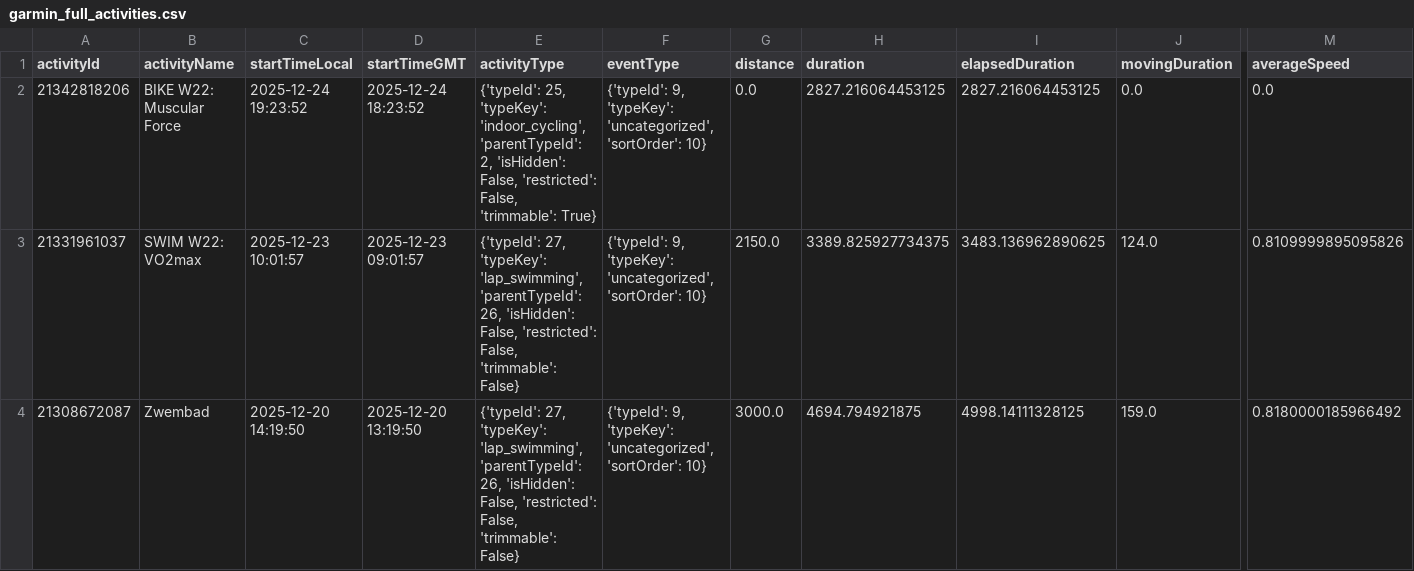
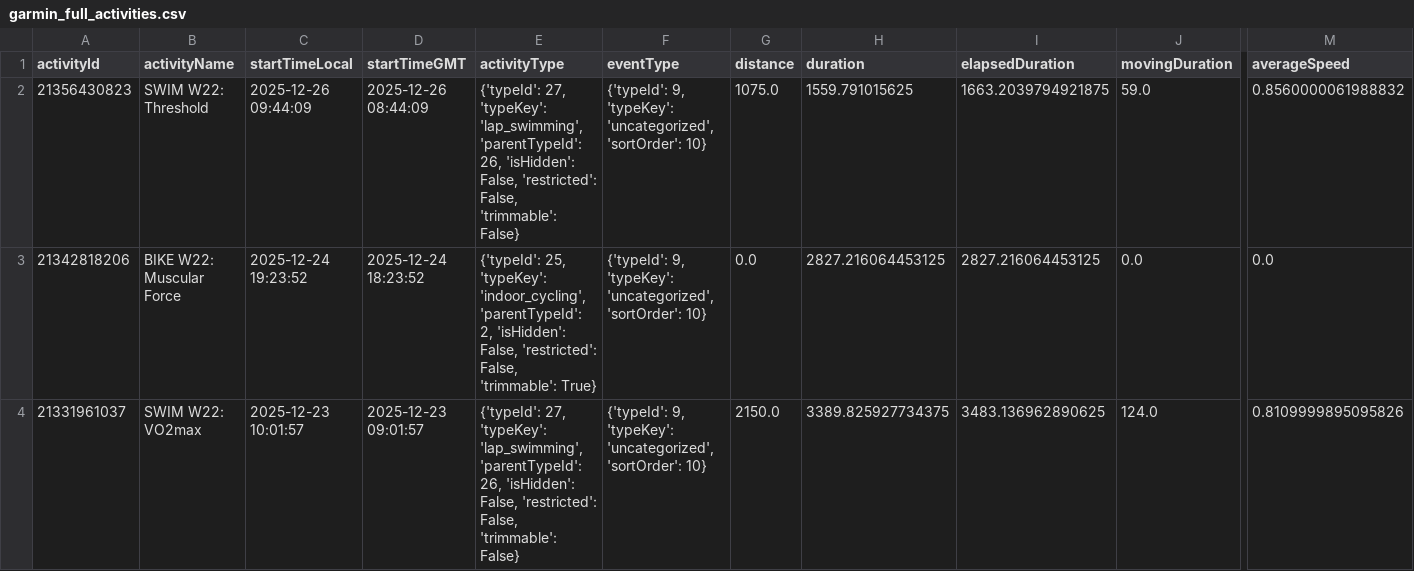
Before and after one commit to Goofy2001/TriathlonDashboard, a CSV file: garmin_full_activities.csv, drawn as a sheet; only a part is shown, gaps mark what is left out; the shorter side is filled out with more unchanged rows; rows hold the shown columns only; the diff names each change by its address in the sheet, - before the commit and + after, or states it on an @@ line.

```diff
--- a/garmin_full_activities.csv
+++ b/garmin_full_activities.csv
+row 2: 21356430823 | SWIM W22: Threshold | 2025-12-26 09:44:09 | 2025-12-26 08:44:09 | {'typeId': 27, 'typeKey': 'lap_swimming', 'parentTypeId': 26, 'isHidden': False, 'restricted': False, 'trimmable': False} | {'typeId': 9, 'typeKey': 'uncategorized', 'sortOrder': 10} | 1075.0 | 1559.791015625 | 1663.2039794921875 | 59.0 | 0.8560000061988832
```
Also changed, not shown: garmin_activities.csv, garmin_metrics_log.csv, 1 other file.
